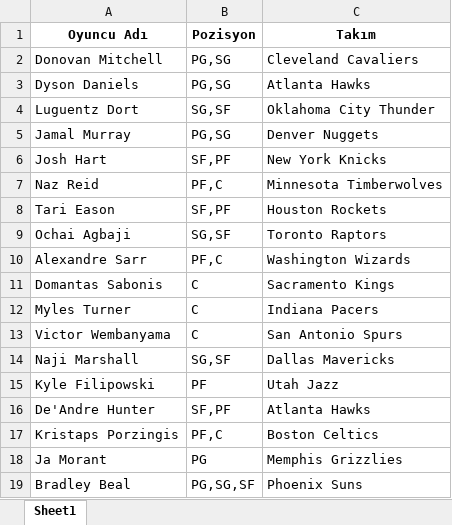
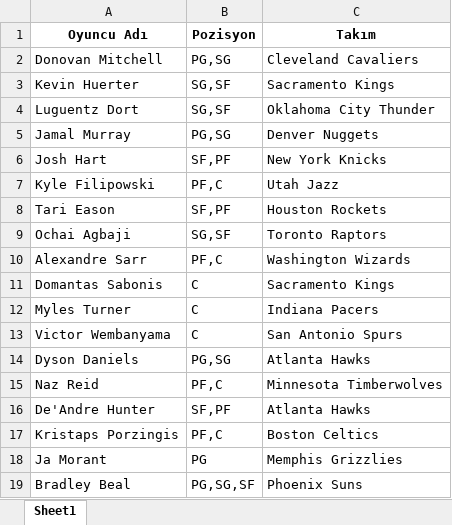
Before and after one commit to ikucukkaya/TradeMachine, an Excel workbook: yahoo/Out of PO.xlsx, sheet Sheet1, drawn as a sheet; values as stored, in another font and other column widths than the file's, no borders; removed rows and columns are numbered as before the commit, all else as after; the diff names each change by its address in the sheet, - before the commit and + after, or states it on an @@ line.

```diff
--- a/yahoo/Out of PO.xlsx (sheet Sheet1)
+++ b/yahoo/Out of PO.xlsx (sheet Sheet1)
+row 3: Kevin Huerter | SG,SF | Sacramento Kings
+row 7: Kyle Filipowski | PF,C | Utah Jazz
-row 14: Naji Marshall | SG,SF | Dallas Mavericks
-row 15: Kyle Filipowski | PF | Utah Jazz
@@ row 3 moved to row 14: Dyson Daniels @@
@@ row 7 moved to row 15: Naz Reid @@
```
Also changed, not shown: yahoo/Korays Breathtaking Team.xlsx, yahoo/LOS Galacticos.xlsx, 6 other files.
